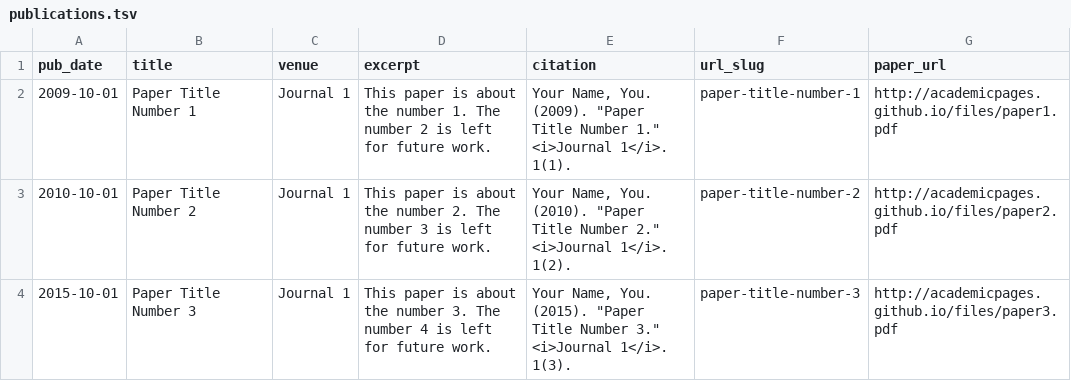
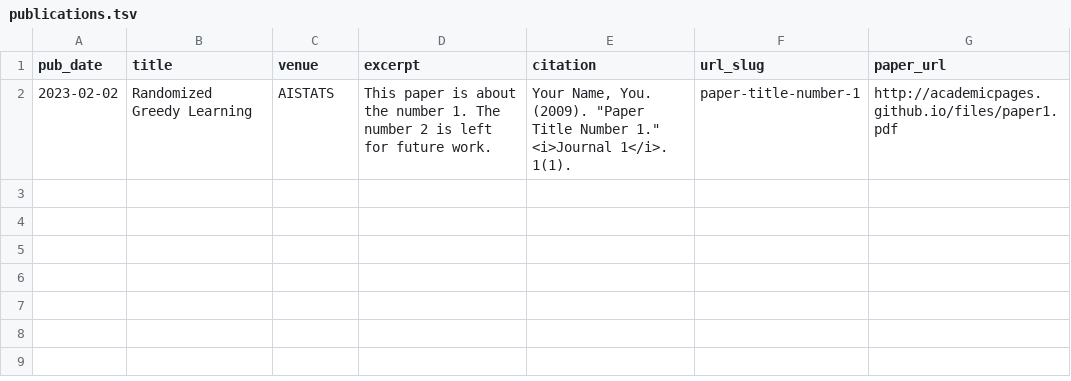
Before and after one commit to salmakh1/website, a TSV file: markdown_generator/publications.tsv, drawn as a sheet.

Commit message:
paper

```diff
--- a/markdown_generator/publications.tsv
+++ b/markdown_generator/publications.tsv
@@ -1,4 +1,2 @@
 pub_date	title	venue	excerpt	citation	url_slug	paper_url
-2009-10-01	Paper Title Number 1	Journal 1	This paper is about the number 1. The number 2 is left for future work.	Your Name, You. (2009). "Paper Title Number 1." <i>Journal 1</i>. 1(1).	paper-title-number-1	http://academicpages.github.io/files/paper1.pdf
-2010-10-01	Paper Title Number 2	Journal 1	This paper is about the number 2. The number 3 is left for future work.	Your Name, You. (2010). "Paper Title Number 2." <i>Journal 1</i>. 1(2).	paper-title-number-2	http://academicpages.github.io/files/paper2.pdf
-2015-10-01	Paper Title Number 3	Journal 1	This paper is about the number 3. The number 4 is left for future work.	Your Name, You. (2015). "Paper Title Number 3." <i>Journal 1</i>. 1(3).	paper-title-number-3	http://academicpages.github.io/files/paper3.pdf
+2023-02-02	Randomized Greedy Learning	AISTATS	This paper is about the number 1. The number 2 is left for future work.	Your Name, You. (2009). "Paper Title Number 1." <i>Journal 1</i>. 1(1).	paper-title-number-1	http://academicpages.github.io/files/paper1.pdf
```
Also changed, not shown: 4 other files.
